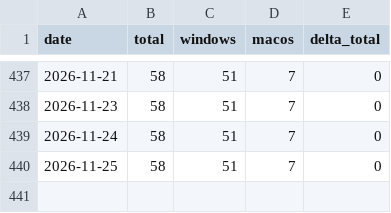
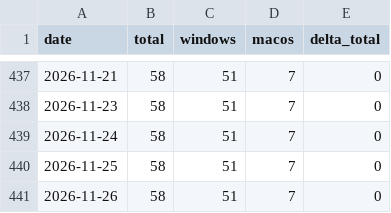
Before and after one commit to j30ngwoo/JWSV-index-page, a CSV file: html/server-timer/stats/downloads.csv, drawn as a sheet; only a part is shown, gaps mark what is left out; the diff names each change by its address in the sheet, - before the commit and + after, or states it on an @@ line.

```diff
--- a/html/server-timer/stats/downloads.csv
+++ b/html/server-timer/stats/downloads.csv
+row 441: 2026-11-26 | 58 | 51 | 7 | 0
```
